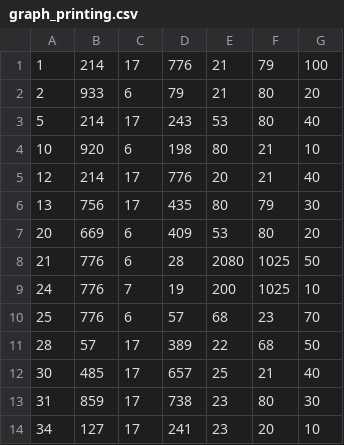
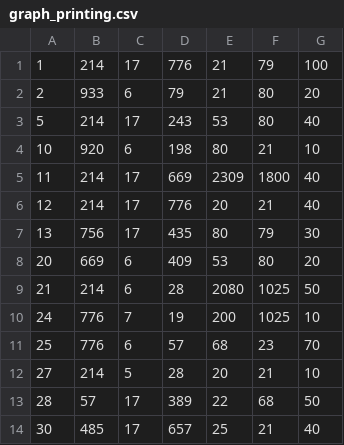
Before and after one commit to asia15150/end_host_profiling, a CSV file: graph_printing.csv, drawn as a sheet; only a part is shown; the shorter side is filled out with more unchanged rows.

Commit message:
graph printing to be continued

```diff
--- a/graph_printing.csv
+++ b/graph_printing.csv
@@ -4,2 +4,3 @@
 "10","920","6","198","80","21","10"
+"11","214","17","669","2309","1800","40"
 "12","214","17","776","20","21","40"
@@ -7,5 +8,6 @@
 "20","669","6","409","53","80","20"
-"21","776","6","28","2080","1025","50"
+"21","214","6","28","2080","1025","50"
 "24","776","7","19","200","1025","10"
 "25","776","6","57","68","23","70"
+"27","214","5","28","20","21","10"
 "28","57","17","389","22","68","50"
```
Also changed, not shown: 2 other files.
